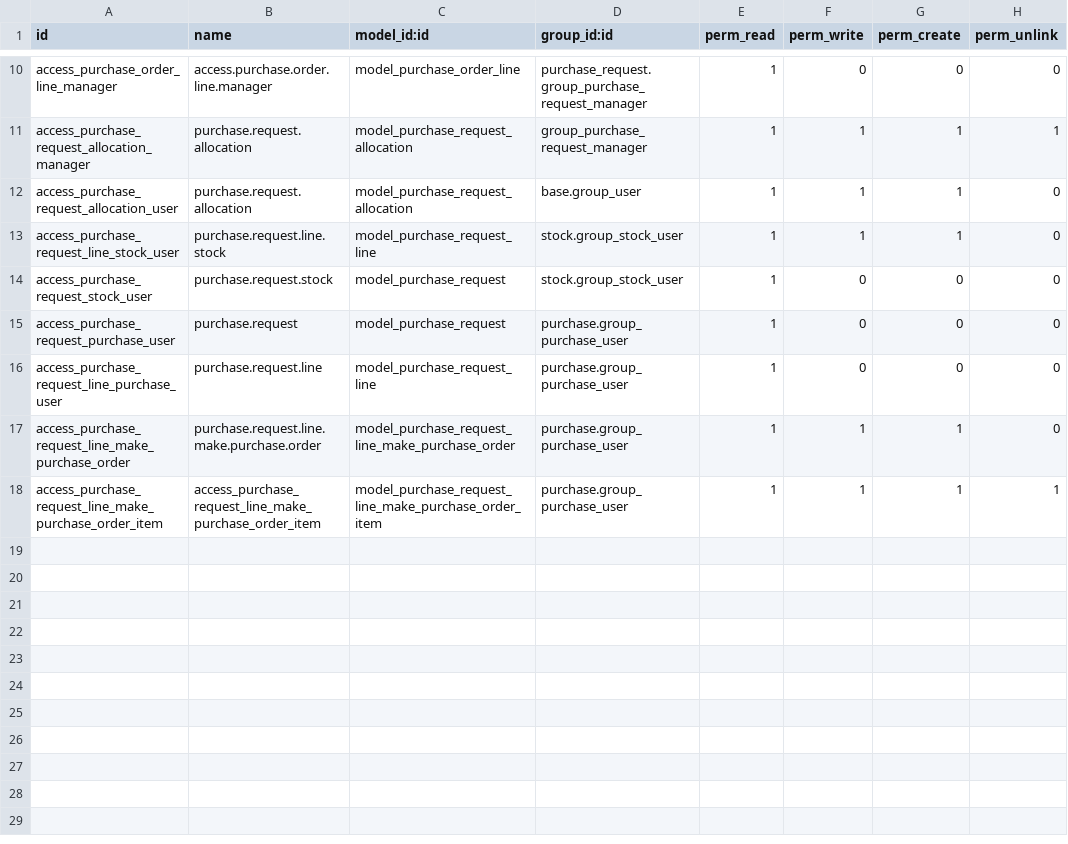
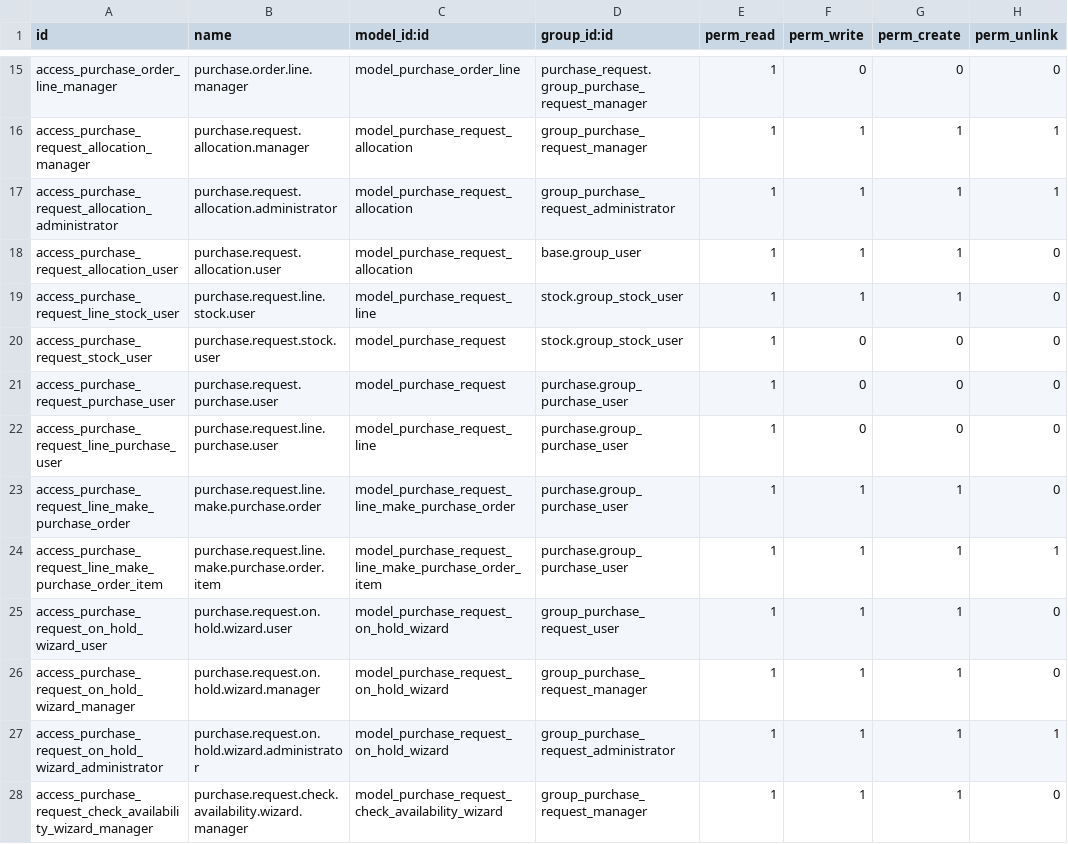
Before and after one commit to oranucarl/my_modules, a CSV file: purchase_request/security/ir.model.access.csv, drawn as a sheet; only a part is shown, gaps mark what is left out; addresses are those after the commit; the diff covers the shown part only; the diff names each change by its address in the sheet, - before the commit and + after, or states it on an @@ line.

Commit message:
Add Petty Cash module; asset & branch improvements
Introduce a new pct_petty_cash module (initial Odoo 18 release) that implements petty cash custodians with allocation and expense models, wizards, views, menus, security groups/rules, settings and automated journal entry creation. Add pct_addon to extend account.asset with serial_number, assigned_to_id and related department_id, plus a view to display them. Update pct_branches to propagate branch on payment register creation, set default warehouse from user's branch in sale.order default_get, fix a sale order personal record rule domain, and make branch fields readonly based on document state in account/purchase views. Also include multiple updates to purchase_request (manifest, models, views, security and several new wizards and templates) to enhance request workflows, availability checks, transfers and on-hold handling.

```diff
--- a/purchase_request/security/ir.model.access.csv
+++ b/purchase_request/security/ir.model.access.csv
-B15 (name): access.purchase.order.line.manager
+B15 (name): purchase.order.line.manager
-B16 (name): purchase.request.allocation
+B16 (name): purchase.request.allocation.manager
+row 17: access_purchase_request_allocation_administrator | purchase.request.allocation.administrator | model_purchase_request_allocation | group_purchase_request_administrator | 1 | 1 | 1 | 1
-B18 (name): purchase.request.allocation
+B18 (name): purchase.request.allocation.user
-B19 (name): purchase.request.line.stock
+B19 (name): purchase.request.line.stock.user
-B20 (name): purchase.request.stock
+B20 (name): purchase.request.stock.user
-B21 (name): purchase.request
+B21 (name): purchase.request.purchase.user
-B22 (name): purchase.request.line
+B22 (name): purchase.request.line.purchase.user
-B24 (name): access_purchase_request_line_make_purchase_order_item
+B24 (name): purchase.request.line.make.purchase.order.item
+row 25: access_purchase_request_on_hold_wizard_user | purchase.request.on.hold.wizard.user | model_purchase_request_on_hold_wizard | group_purchase_request_user | 1 | 1 | 1 | 0
+row 26: access_purchase_request_on_hold_wizard_manager | purchase.request.on.hold.wizard.manager | model_purchase_request_on_hold_wizard | group_purchase_request_manager | 1 | 1 | 1 | 0
+row 27: access_purchase_request_on_hold_wizard_administrator | purchase.request.on.hold.wizard.administrator | model_purchase_request_on_hold_wizard | group_purchase_request_administrator | 1 | 1 | 1 | 1
+row 28: access_purchase_request_check_availability_wizard_manager | purchase.request.check.availability.wizard.manager | model_purchase_request_check_availability_wizard | group_purchase_request_manager | 1 | 1 | 1 | 0
```
Also changed, not shown: 16 added rows and 10 edited cells elsewhere in this file, 55 other files.
